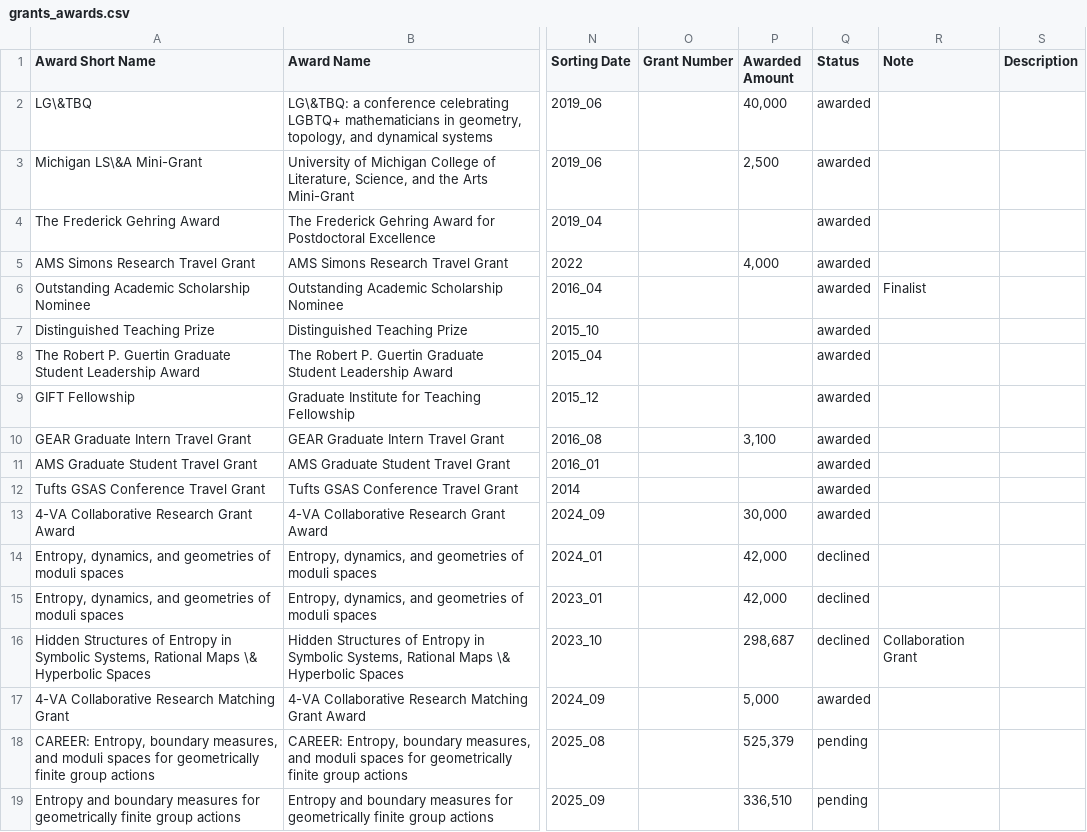
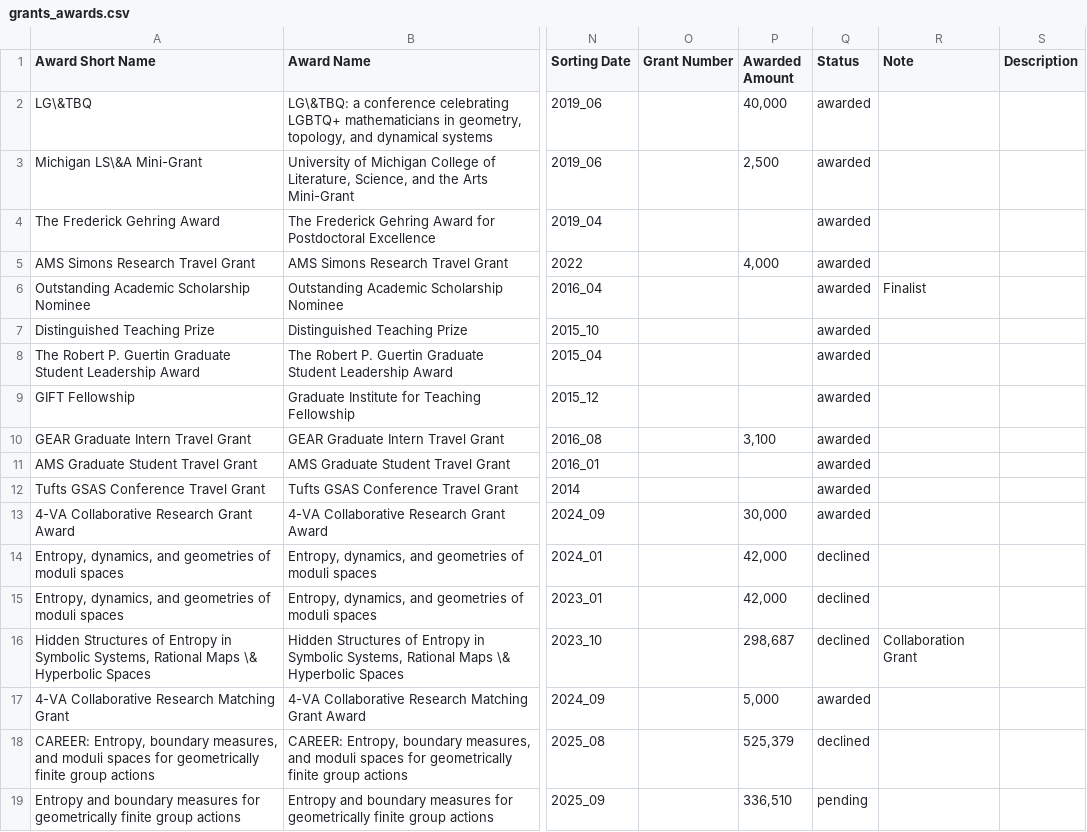
Before and after one commit to hdbray/cv_builder, a CSV file: csv_files/grants_awards.csv, drawn as a sheet; only a part is shown, gaps mark what is left out; the diff names each change by its address in the sheet, - before the commit and + after, or states it on an @@ line.

```diff
--- a/csv_files/grants_awards.csv
+++ b/csv_files/grants_awards.csv
-Q18 (Status): pending
+Q18 (Status): declined
```
Also changed, not shown: csv_files/other_service.csv, csv_files/publications.csv, 1 other file.
